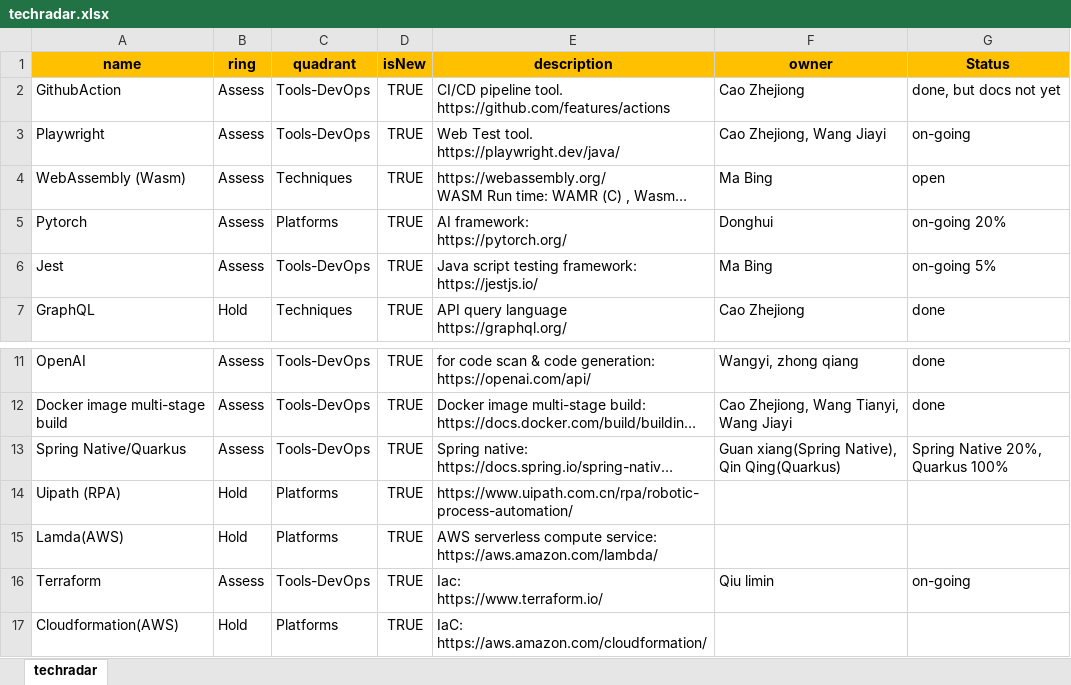
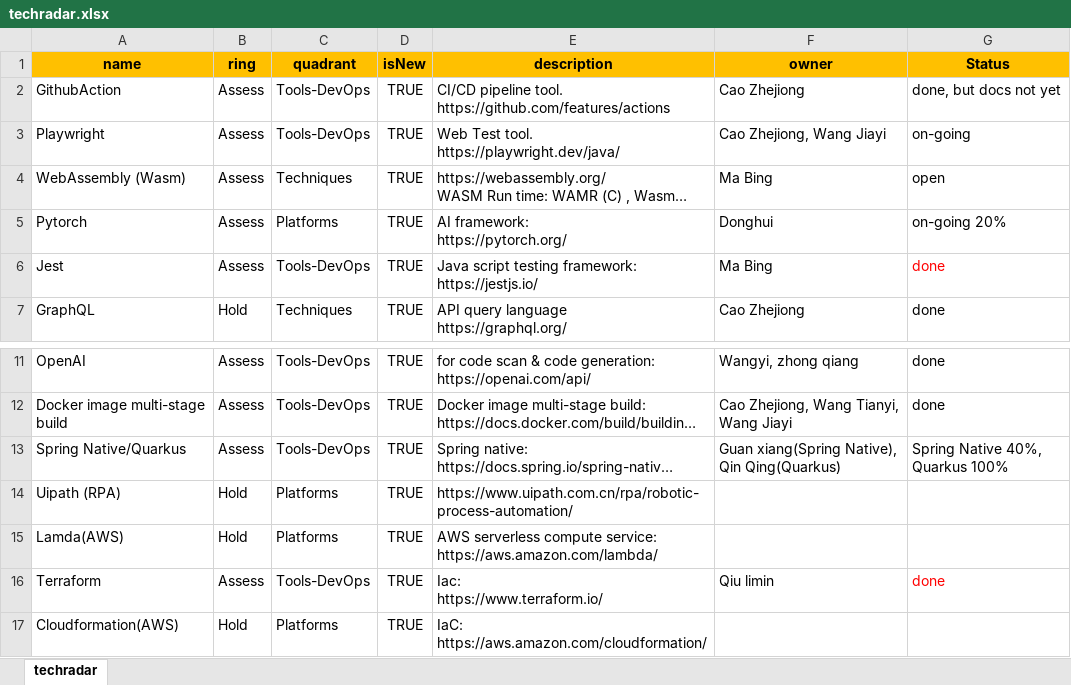
Before and after one commit to caozhejiong/techradar, an Excel workbook: techradar.xlsx, sheet techradar, drawn as a sheet; only a part is shown, gaps mark what is left out; long unchanged cells end in …; values as stored, in another font and other column widths than the file's, no borders; charts and pictures not drawn; the diff names each change by its address in the sheet, - before the commit and + after, or states it on an @@ line.

Commit message:
update

```diff
--- a/techradar.xlsx (sheet techradar)
+++ b/techradar.xlsx (sheet techradar)
-G6 (Status): on-going 5%
+G6 (Status): done
-G6 text colour: black
+G6 text colour: #FF0000
-G13 (Status): Spring Native 20%, Quarkus 100%
+G13 (Status): Spring Native 40%, Quarkus 100%
-G16 (Status): on-going
+G16 (Status): done
-G16 text colour: black
+G16 text colour: #FF0000
```
Also changed, not shown: charts or pictures.
